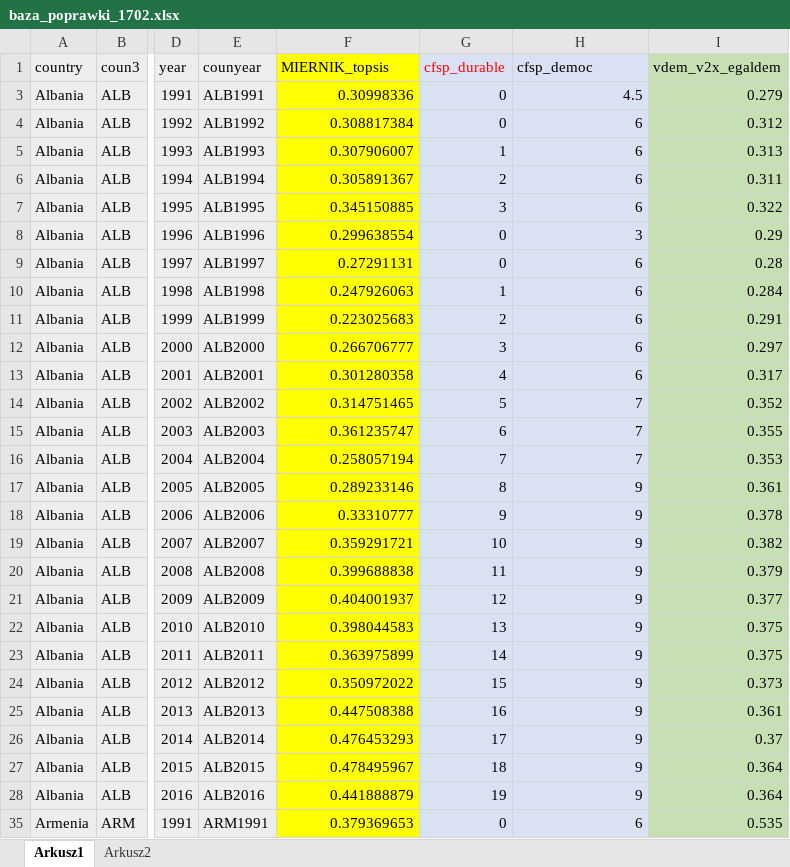
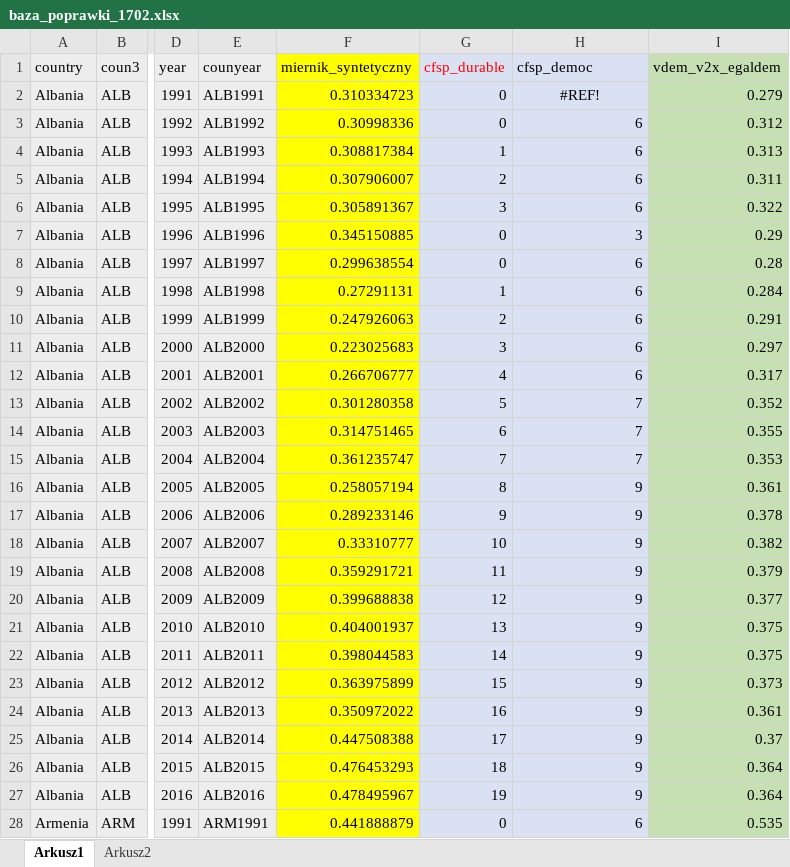
Before and after one commit to monixan/demokracja, an Excel workbook: baza_poprawki_1702.xlsx, sheet Arkusz1, drawn as a sheet; only a part is shown, gaps mark what is left out; values as stored, in another font and other column widths than the file's, no borders; addresses are those after the commit; the diff covers the shown part only; the diff names each change by its address in the sheet, - before the commit and + after, or states it on an @@ line.

```diff
--- a/baza_poprawki_1702.xlsx (sheet Arkusz1)
+++ b/baza_poprawki_1702.xlsx (sheet Arkusz1)
-F1: MIERNIK_topsis
+F1: miernik_syntetyczny
-F2 (miernik_syntetyczny): 0.30998336
+F2 (miernik_syntetyczny): 0.310334723
-H2 (cfsp_democ): 4.5
+H2 (cfsp_democ): #REF!
-H2 alignment: right
+H2 alignment: center
-F3 (miernik_syntetyczny): 0.308817384
+F3 (miernik_syntetyczny): 0.30998336
-F4 (miernik_syntetyczny): 0.307906007
+F4 (miernik_syntetyczny): 0.308817384
-F5 (miernik_syntetyczny): 0.305891367
+F5 (miernik_syntetyczny): 0.307906007
-F6 (miernik_syntetyczny): 0.345150885
+F6 (miernik_syntetyczny): 0.305891367
-F7 (miernik_syntetyczny): 0.299638554
+F7 (miernik_syntetyczny): 0.345150885
-F8 (miernik_syntetyczny): 0.27291131
+F8 (miernik_syntetyczny): 0.299638554
-F9 (miernik_syntetyczny): 0.247926063
+F9 (miernik_syntetyczny): 0.27291131
-F10 (miernik_syntetyczny): 0.223025683
+F10 (miernik_syntetyczny): 0.247926063
-F11 (miernik_syntetyczny): 0.266706777
+F11 (miernik_syntetyczny): 0.223025683
-F12 (miernik_syntetyczny): 0.301280358
+F12 (miernik_syntetyczny): 0.266706777
-F13 (miernik_syntetyczny): 0.314751465
+F13 (miernik_syntetyczny): 0.301280358
-F14 (miernik_syntetyczny): 0.361235747
+F14 (miernik_syntetyczny): 0.314751465
-F15 (miernik_syntetyczny): 0.258057194
+F15 (miernik_syntetyczny): 0.361235747
-F16 (miernik_syntetyczny): 0.289233146
+F16 (miernik_syntetyczny): 0.258057194
-F17 (miernik_syntetyczny): 0.33310777
+F17 (miernik_syntetyczny): 0.289233146
-F18 (miernik_syntetyczny): 0.359291721
+F18 (miernik_syntetyczny): 0.33310777
-F19 (miernik_syntetyczny): 0.399688838
+F19 (miernik_syntetyczny): 0.359291721
-F20 (miernik_syntetyczny): 0.404001937
+F20 (miernik_syntetyczny): 0.399688838
-F21 (miernik_syntetyczny): 0.398044583
+F21 (miernik_syntetyczny): 0.404001937
-F22 (miernik_syntetyczny): 0.363975899
+F22 (miernik_syntetyczny): 0.398044583
-F23 (miernik_syntetyczny): 0.350972022
+F23 (miernik_syntetyczny): 0.363975899
-F24 (miernik_syntetyczny): 0.447508388
+F24 (miernik_syntetyczny): 0.350972022
-F25 (miernik_syntetyczny): 0.476453293
+F25 (miernik_syntetyczny): 0.447508388
-F26 (miernik_syntetyczny): 0.478495967
+F26 (miernik_syntetyczny): 0.476453293
-F27 (miernik_syntetyczny): 0.441888879
+F27 (miernik_syntetyczny): 0.478495967
-F28 (miernik_syntetyczny): 0.379369653
+F28 (miernik_syntetyczny): 0.441888879
```
Also changed, not shown: 632 edited cells and cell formats elsewhere in this sheet, sheet Arkusz2, formulas that keep their value, hidden cells.
